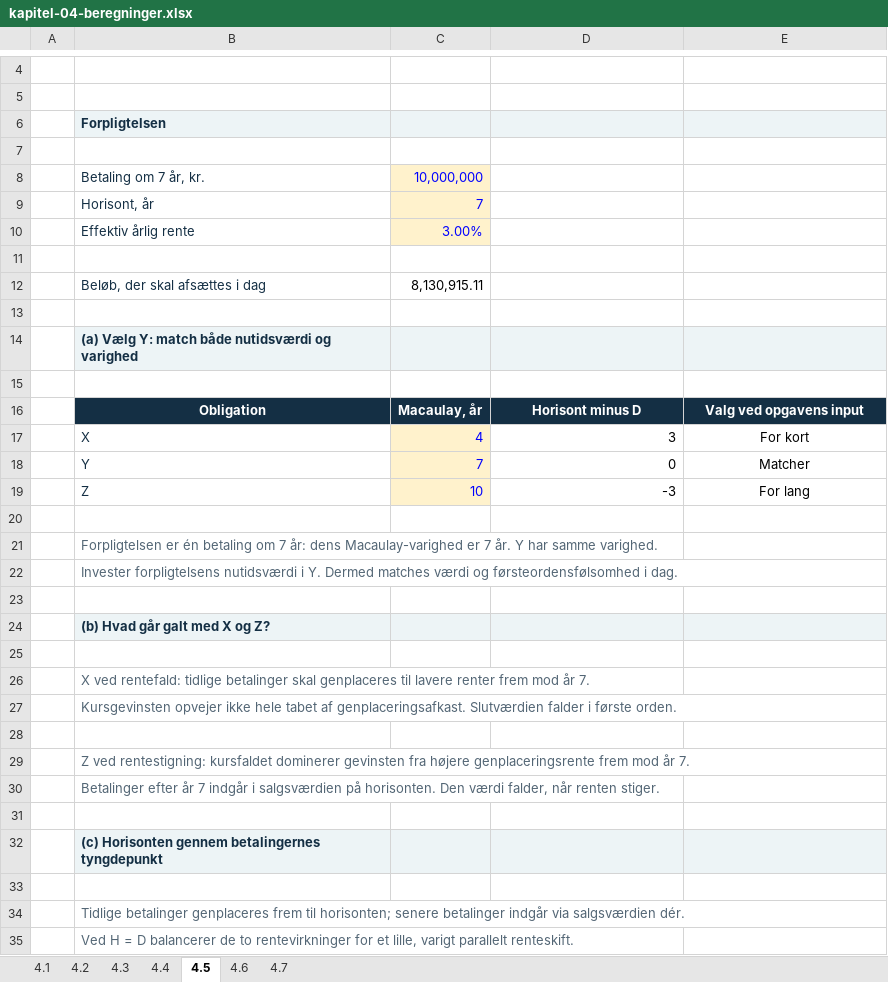
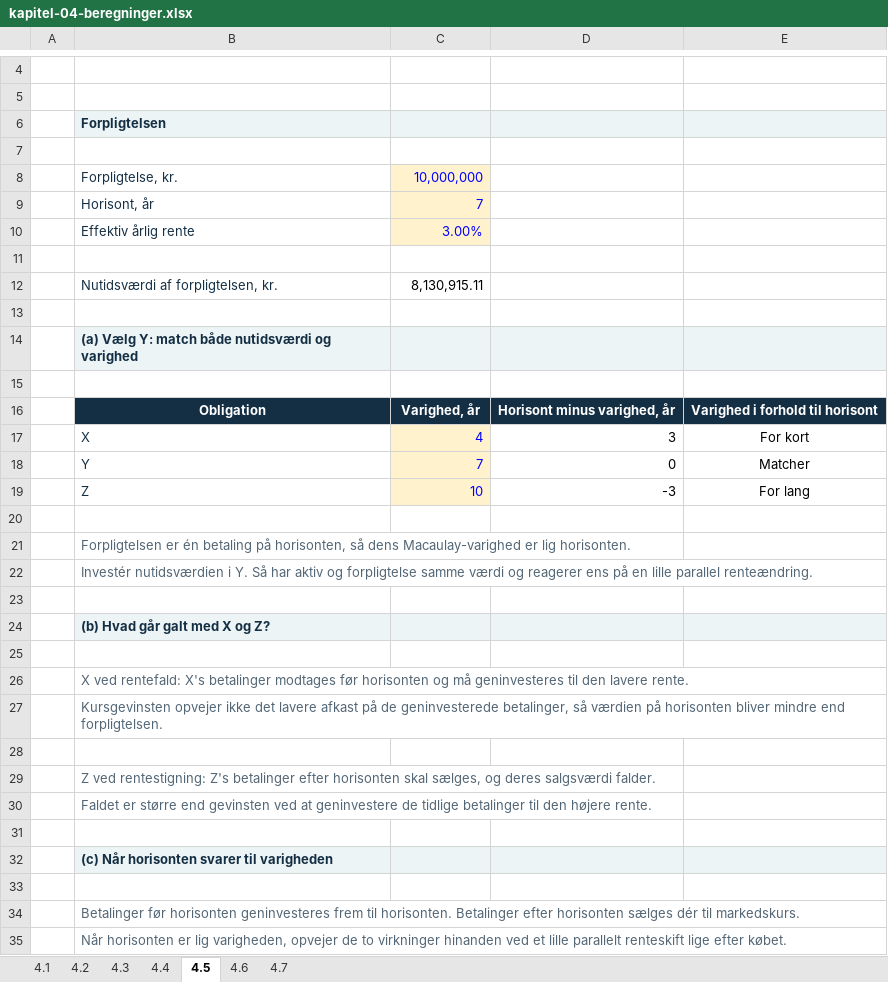
Before and after one commit to Lehfinancier/Finansiering-2026, an Excel workbook: outputs/01a15558-33a2-7ab0-8172-87a04b40c77e/kapitel-04-beregninger.xlsx, sheet 4.5, drawn as a sheet; only a part is shown, gaps mark what is left out; values as stored, in another font and other column widths than the file's, no borders; removed rows and columns are numbered as before the commit, all else as after; the diff covers the shown part only; the diff names each change by its address in the sheet, - before the commit and + after, or states it on an @@ line.

```diff
--- a/outputs/01a15558-33a2-7ab0-8172-87a04b40c77e/kapitel-04-beregninger.xlsx (sheet 4.5)
+++ b/outputs/01a15558-33a2-7ab0-8172-87a04b40c77e/kapitel-04-beregninger.xlsx (sheet 4.5)
-B8: Betaling om 7 år, kr.
+B8: Forpligtelse, kr.
-B12: Beløb, der skal afsættes i dag
+B12: Nutidsværdi af forpligtelsen, kr.
-row 16:  | Obligation | Macaulay, år | Horisont minus D | Valg ved opgavens input
+row 16:  | Obligation | Varighed, år | Horisont minus varighed, år | Varighed i forhold til horisont
-B21: …én betaling om 7 år: dens Macaulay-varighed er 7 år. Y har samme varighed.
+B21: …én betaling på horisonten, så dens Macaulay-varighed er lig horisonten.
-B22: Invester forpligtelsens nutidsværdi i Y. Dermed matches værdi og førsteordensfølsomhed i dag.
+B22: Investér nutidsværdien i Y. Så har aktiv og forpligtelse samme værdi og reagerer ens på en lille parallel renteændring.
-B26: …ved rentefald: tidlige betalinger skal genplaceres til lavere renter frem mod år 7.
+B26: …ved rentefald: X's betalinger modtages før horisonten og må geninvesteres til den lavere rente.
-B27: …opvejer ikke hele tabet af genplaceringsafkast. Slutværdien falder i første orden.
+B27: …opvejer ikke det lavere afkast på de geninvesterede betalinger, så værdien på horisonten bliver mindre end forpligtelsen.
-B29: …ved rentestigning: kursfaldet dominerer gevinsten fra højere genplaceringsrente frem mod år 7.
+B29: …ved rentestigning: Z's betalinger efter horisonten skal sælges, og deres salgsværdi falder.
-B30: Betalinger efter år 7 indgår i salgsværdien på horisonten. Den værdi falder, når renten stiger.
+B30: Faldet er større end gevinsten ved at geninvestere de tidlige betalinger til den højere rente.
-B32: (c) Horisonten gennem betalingernes tyngdepunkt
+B32: (c) Når horisonten svarer til varigheden
-B34: Tidlige betalinger genplaceres frem til horisonten; senere betalinger indgår via salgsværdien dér.
+B34: Betalinger før horisonten geninvesteres frem til horisonten. Betalinger efter horisonten sælges dér til markedskurs.
-B35: Ved H = D balancerer de to rentevirkninger for et lille, varigt parallelt renteskift.
+B35: Når horisonten er lig varigheden, opvejer de to virkninger hinanden ved et lille parallelt renteskift lige efter købet.
```
Also changed, not shown: 4 edited cells elsewhere in this sheet, sheet 4.4, sheet 4.6, sheet 4.1, sheet 4.3, sheet 4.2, sheet 4.7, charts or pictures, 16 other files.
